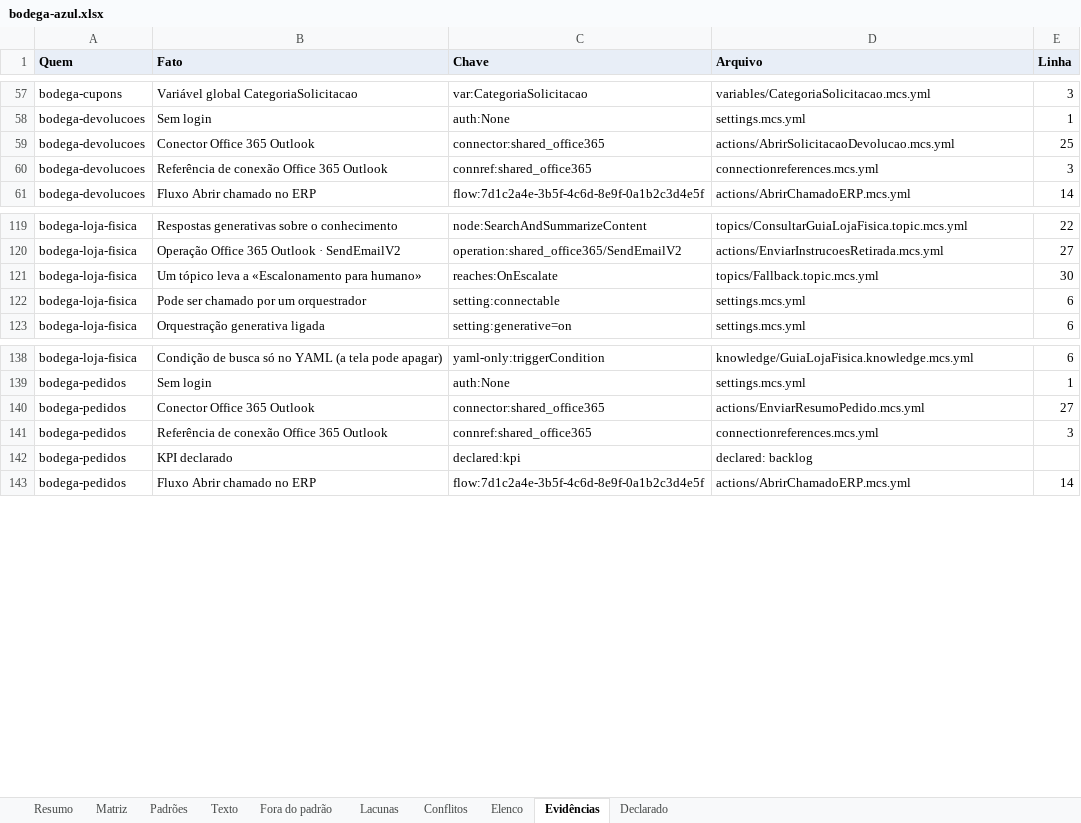
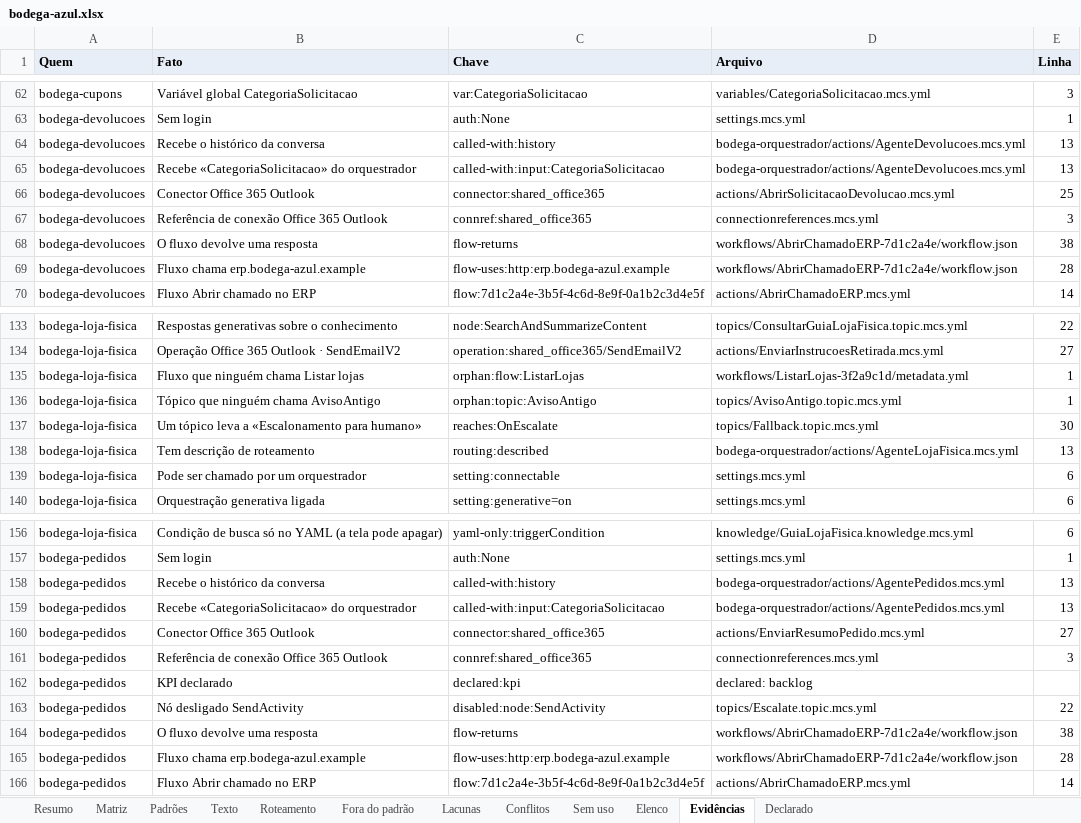
Before and after one commit to ruinosus/dna, an Excel workbook: docs/cast-list/examples/bodega-azul.xlsx, sheet Evidências, drawn as a sheet; only a part is shown, gaps mark what is left out; values as stored, in another font and other column widths than the file's, no borders; the diff covers the shown part only; the diff names each change by its address in the sheet, - before the commit and + after, or states it on an @@ line.

```diff
--- a/docs/cast-list/examples/bodega-azul.xlsx (sheet Evidências)
+++ b/docs/cast-list/examples/bodega-azul.xlsx (sheet Evidências)
+sheet tab: Roteamento
+sheet tab: Sem uso
+row 64: bodega-devolucoes | Recebe o histórico da conversa | called-with:history | bodega-orquestrador/actions/AgenteDevolucoes.mcs.yml | 13
+row 65: bodega-devolucoes | Recebe «CategoriaSolicitacao» do orquestrador | called-with:input:CategoriaSolicitacao | bodega-orquestrador/actions/AgenteDevolucoes.mcs.yml | 13
+row 68: bodega-devolucoes | O fluxo devolve uma resposta | flow-returns | workflows/AbrirChamadoERP-7d1c2a4e/workflow.json | 38
+row 69: bodega-devolucoes | Fluxo chama erp.bodega-azul.example | flow-uses:http:erp.bodega-azul.example | workflows/AbrirChamadoERP-7d1c2a4e/workflow.json | 28
+row 135: bodega-loja-fisica | Fluxo que ninguém chama Listar lojas | orphan:flow:ListarLojas | workflows/ListarLojas-3f2a9c1d/metadata.yml | 1
+row 136: bodega-loja-fisica | Tópico que ninguém chama AvisoAntigo | orphan:topic:AvisoAntigo | topics/AvisoAntigo.topic.mcs.yml | 1
+row 138: bodega-loja-fisica | Tem descrição de roteamento | routing:described | bodega-orquestrador/actions/AgenteLojaFisica.mcs.yml | 13
+row 158: bodega-pedidos | Recebe o histórico da conversa | called-with:history | bodega-orquestrador/actions/AgentePedidos.mcs.yml | 13
+row 159: bodega-pedidos | Recebe «CategoriaSolicitacao» do orquestrador | called-with:input:CategoriaSolicitacao | bodega-orquestrador/actions/AgentePedidos.mcs.yml | 13
+row 163: bodega-pedidos | Nó desligado SendActivity | disabled:node:SendActivity | topics/Escalate.topic.mcs.yml | 22
+row 164: bodega-pedidos | O fluxo devolve uma resposta | flow-returns | workflows/AbrirChamadoERP-7d1c2a4e/workflow.json | 38
+row 165: bodega-pedidos | Fluxo chama erp.bodega-azul.example | flow-uses:http:erp.bodega-azul.example | workflows/AbrirChamadoERP-7d1c2a4e/workflow.json | 28
```
Also changed, not shown: 12 added rows and 1 edited cell elsewhere in this sheet, sheet Matriz, sheet Padrões, sheet Resumo, sheet Fora do padrão, sheet Elenco, 13 other files.
